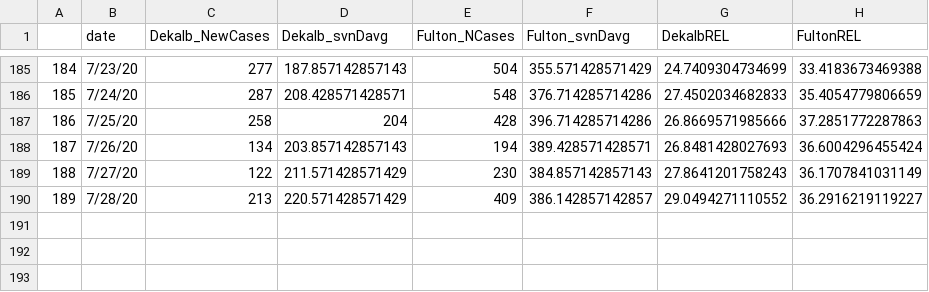
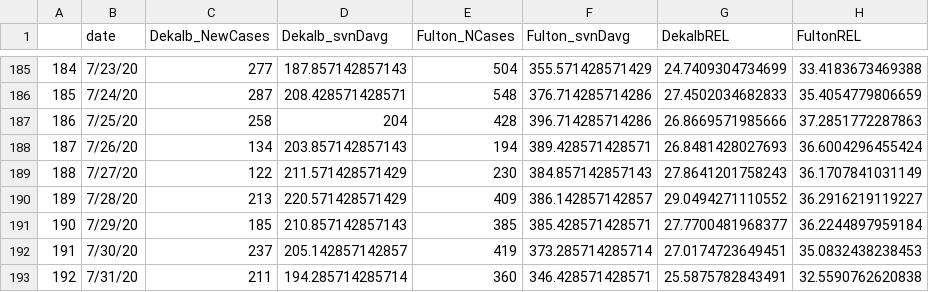
Before and after one commit to piiopah/DruidHills_COVID19, a CSV file: USAFactsData.csv, drawn as a sheet; only a part is shown, gaps mark what is left out; the diff names each change by its address in the sheet, - before the commit and + after, or states it on an @@ line.

Commit message:
2020-08-01 USAFacts update

```diff
--- a/USAFactsData.csv
+++ b/USAFactsData.csv
+row 191: 190 | 7/29/20 | 185 | 210.857142857143 | 385 | 385.428571428571 | 27.7700481968377 | 36.2244897959184
+row 192: 191 | 7/30/20 | 237 | 205.142857142857 | 419 | 373.285714285714 | 27.0174723649451 | 35.0832438238453
+row 193: 192 | 7/31/20 | 211 | 194.285714285714 | 360 | 346.428571428571 | 25.5875782843491 | 32.5590762620838
```
